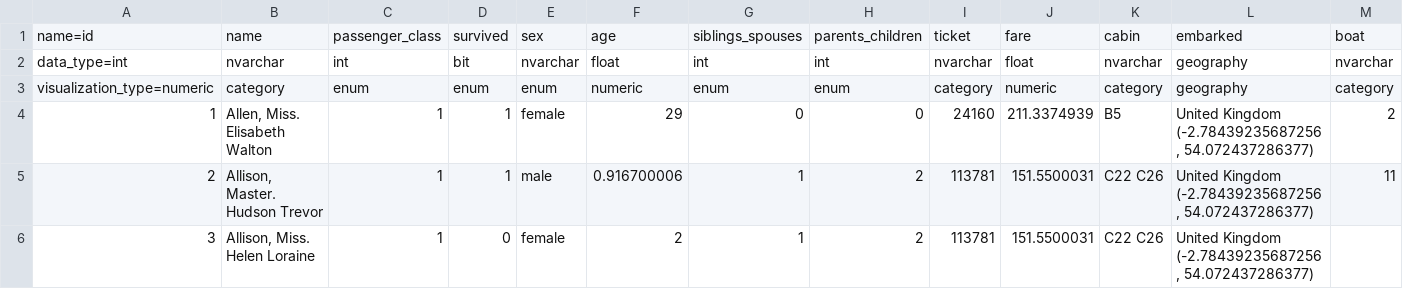
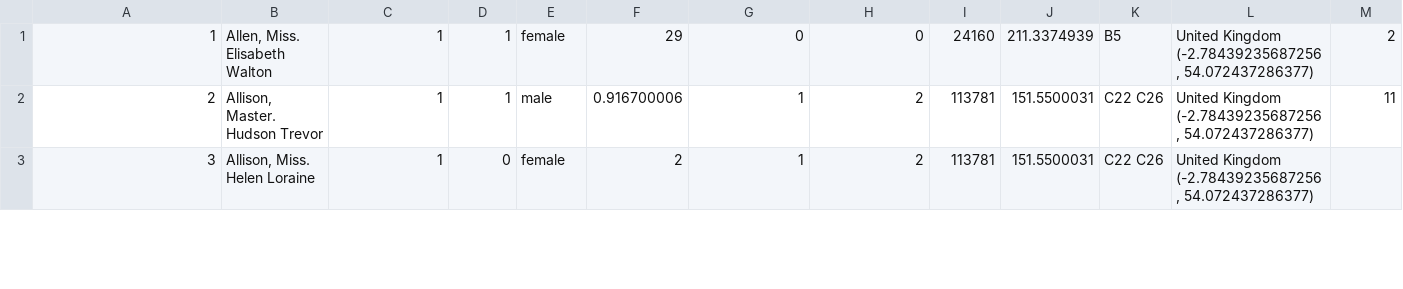
Before and after one commit to ezg/PanoramicDataWin8, a CSV file: PanoramicDataWin8/Assets/data/raw/Titanic.csv, drawn as a sheet; only a part is shown; rows hold the shown columns only; the diff names each change by its address in the sheet, - before the commit and + after, or states it on an @@ line.

```diff
--- a/PanoramicDataWin8/Assets/data/raw/Titanic.csv
+++ b/PanoramicDataWin8/Assets/data/raw/Titanic.csv
-row 1: name=id | name | passenger_class | survived | sex | age | siblings_spouses | parents_children | ticket | fare | cabin | embarked | boat
-row 2: data_type=int | nvarchar | int | bit | nvarchar | float | int | int | nvarchar | float | nvarchar | geography | nvarchar
-row 3: visualization_type=numeric | category | enum | enum | enum | numeric | enum | enum | category | numeric | category | geography | category
```
Also changed, not shown: PanoramicDataWin8/Assets/data/raw/TestDataLarge.csv, PanoramicDataWin8/Assets/data/raw/TestDataSmall.csv, 24 other files.
